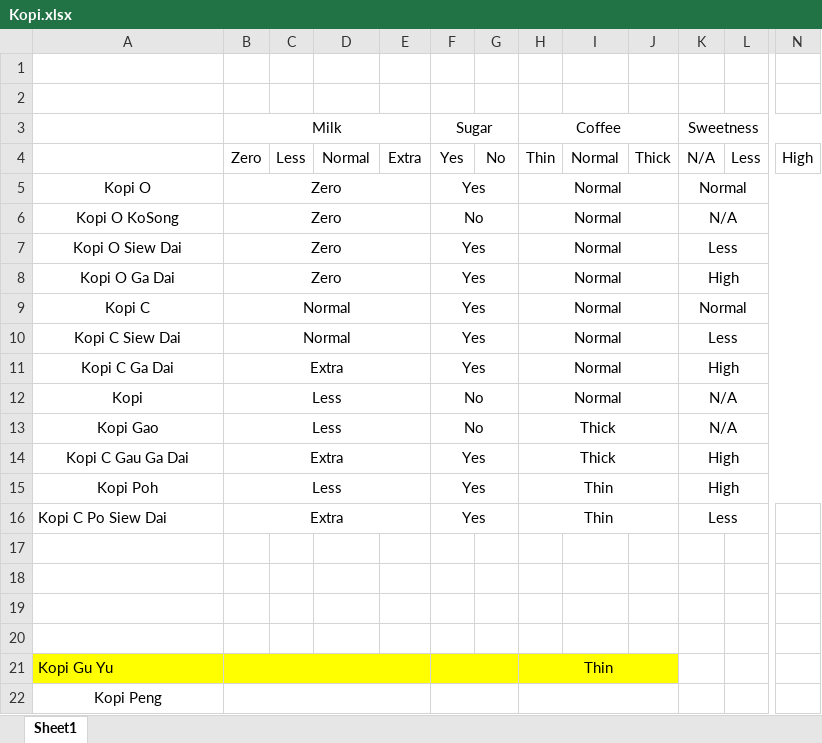
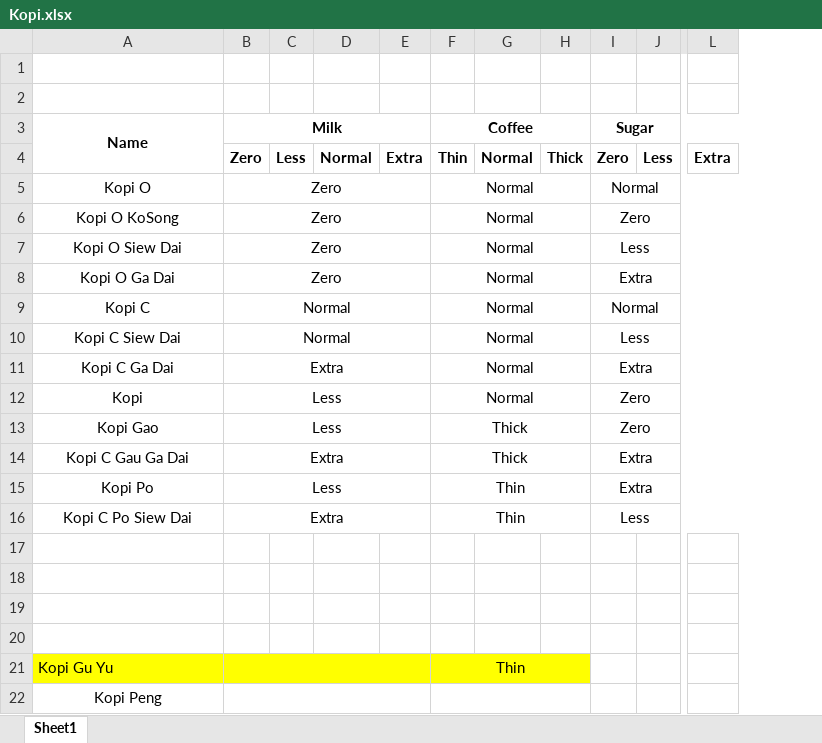
Before and after one commit to akshu281/KopiFuzzy, an Excel workbook: Kopi.xlsx, sheet Sheet1, drawn as a sheet; only a part is shown, gaps mark what is left out; values as stored, in another font and other column widths than the file's, no borders; removed rows and columns are numbered as before the commit, all else as after; the diff covers the shown part only; the diff names each change by its address in the sheet, - before the commit and + after, or states it on an @@ line.

```diff
--- a/Kopi.xlsx (sheet Sheet1)
+++ b/Kopi.xlsx (sheet Sheet1)
-column F (Sugar), rows 4-16: Yes | Yes | No | Yes | Yes | Yes | Yes | Yes | No | No | Yes | Yes | Yes
-column G, row 4: No
-column N, row 4: High
+column L, row 4: Extra
-A3: (empty)
+A3: Name
+A3:A4 merged
-B3 bold: off
+B3 bold: on
-F3 bold: off
+F3 bold: on
-I3: Sweetness
+I3: Sugar
-I3 bold: off
+I3 bold: on
-B4:E4 bold: off
+B4:E4 bold: on
-F4:J4 bold: off
+F4:J4 bold: on
-I4 (Sugar): N/A
+I4 (Sugar): Zero
-I6 (Sugar): N/A
+I6 (Sugar): Zero
-I8 (Sugar): High
+I8 (Sugar): Extra
-I11 (Sugar): High
+I11 (Sugar): Extra
-I12:I13 (Sugar): N/A
+I12:I13 (Sugar): Zero
-I14:I15 (Sugar): High
+I14:I15 (Sugar): Extra
-A15 (Name): Kopi Poh
+A15 (Name): Kopi Po
-A16 alignment: left
+A16 alignment: center
```
Also changed, not shown: 13 removed rows and cell formats elsewhere in this sheet, 1 other file.
